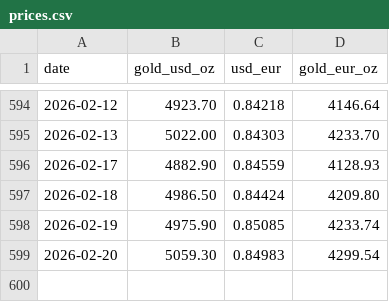
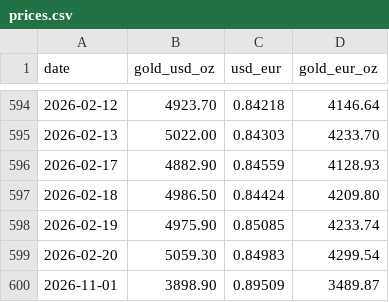
Before and after one commit to frexos/gold-tracker, a CSV file: data/prices.csv, drawn as a sheet; only a part is shown, gaps mark what is left out; the diff names each change by its address in the sheet, - before the commit and + after, or states it on an @@ line.

```diff
--- a/data/prices.csv
+++ b/data/prices.csv
+row 600: 2026-11-01 | 3898.90 | 0.89509 | 3489.87
```
